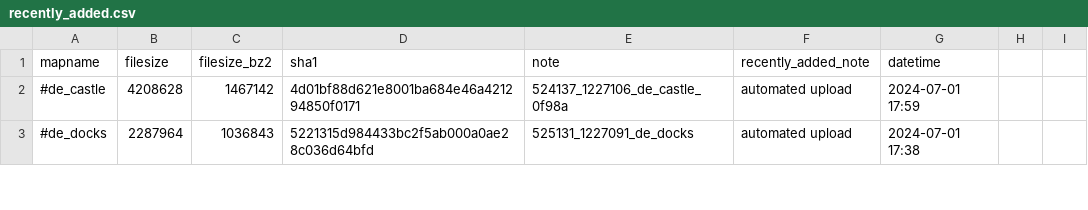
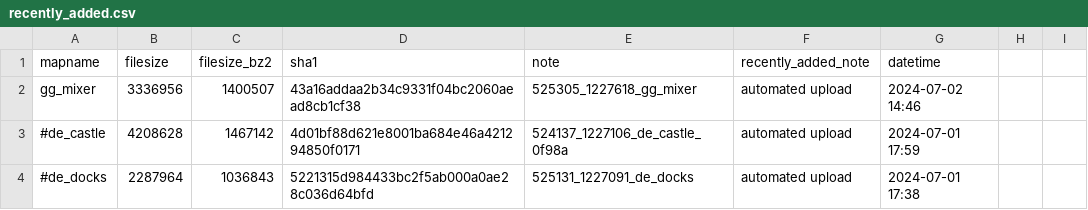
Before and after one commit to srcwr/maps-cstrike, a CSV file: recently_added.csv, drawn as a sheet; only a part is shown; the diff names each change by its address in the sheet, - before the commit and + after, or states it on an @@ line.

```diff
--- a/recently_added.csv
+++ b/recently_added.csv
+row 2: gg_mixer | 3336956 | 1400507 | 43a16addaa2b34c9331f04bc2060aead8cb1cf38 | 525305_1227618_gg_mixer | automated upload | 2024-07-02 14:46
```
Also changed, not shown: unprocessed/gamebanana-x-automatic.csv.
